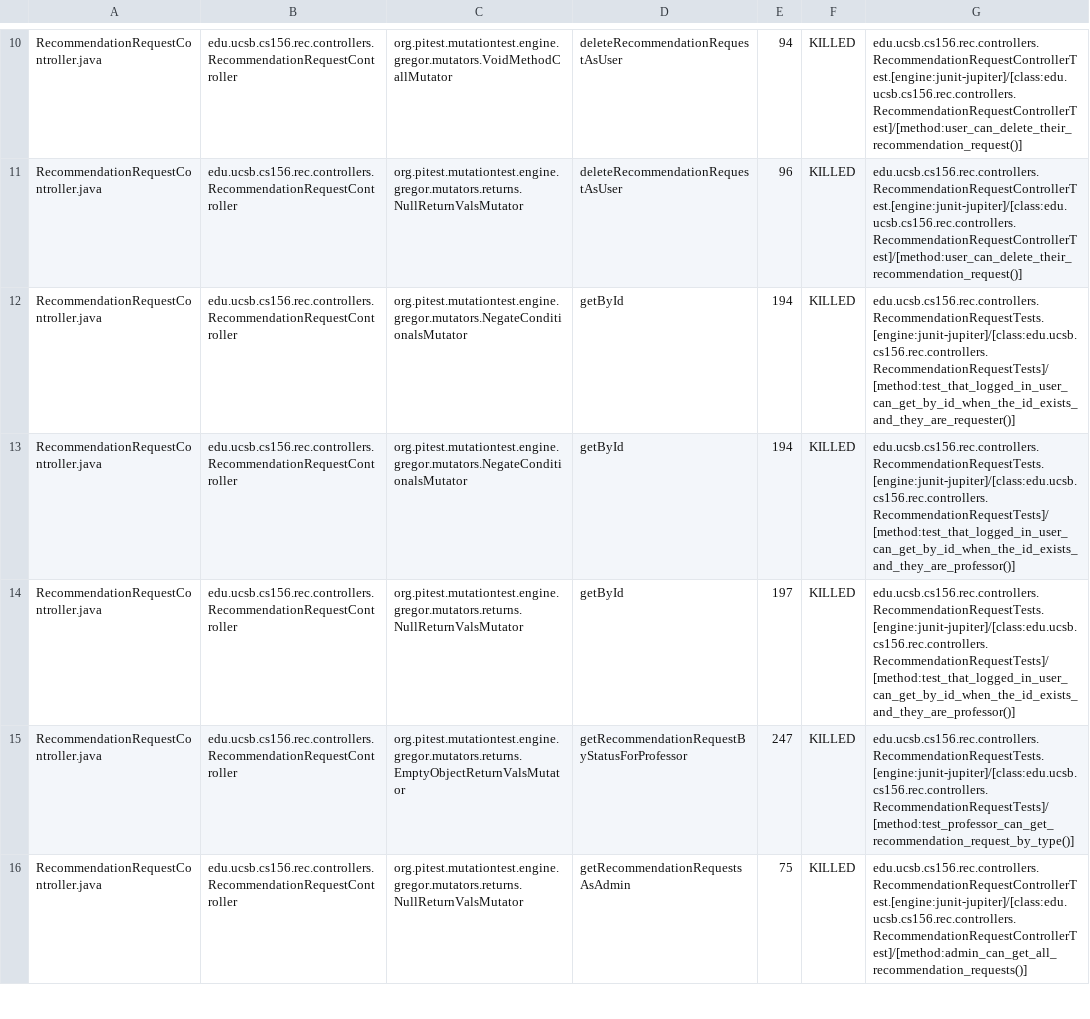
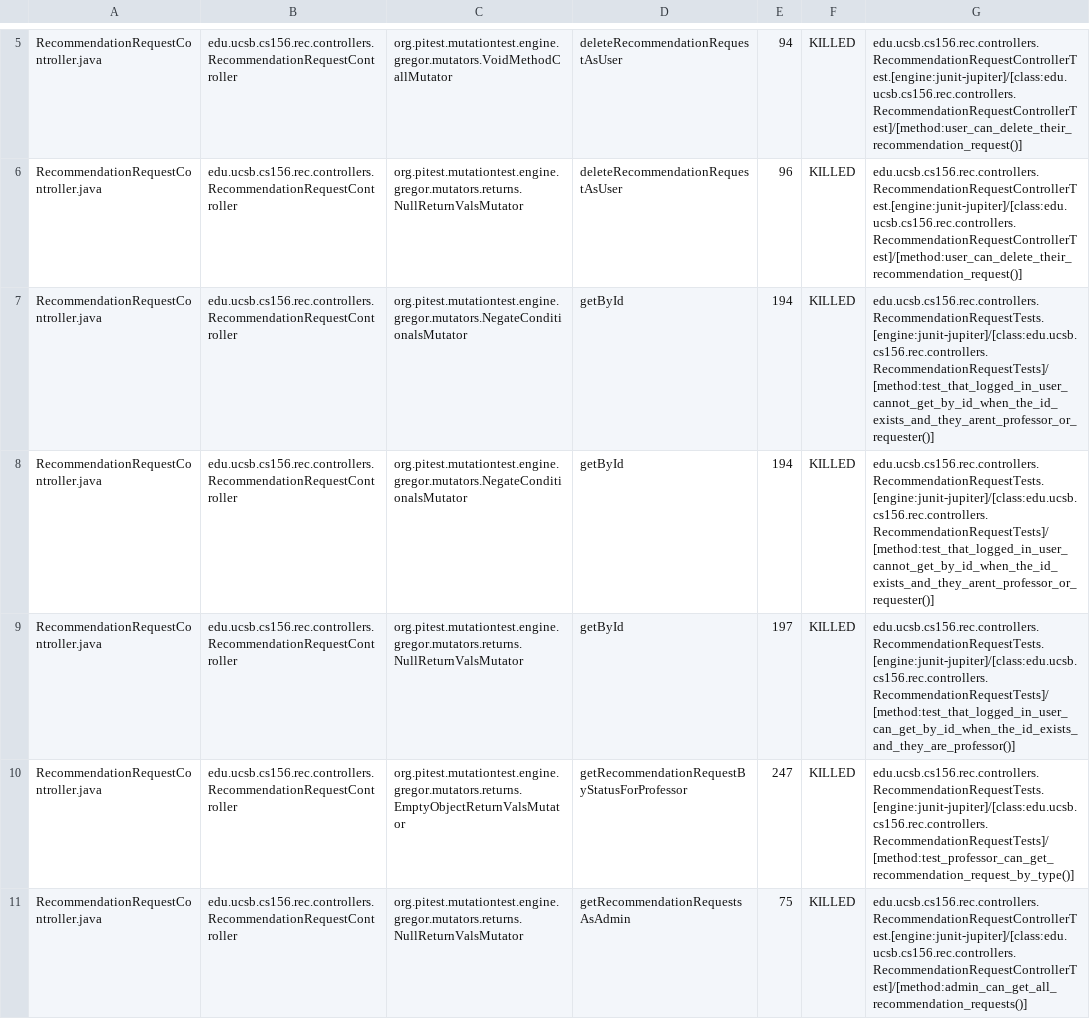
Before and after one commit to ucsb-cs156-s25/proj-rec-s25-15, a CSV file: prs/41/pitest/mutations.csv, drawn as a sheet; only a part is shown, gaps mark what is left out; the diff covers the shown part only.

Commit message:
Deploying to gh-pages from @ ucsb-cs156-s25/proj-rec-s25-15@ee6b93dfc7ea822ade456f55f2381501d7217c73 🚀

```diff
--- a/prs/41/pitest/mutations.csv
+++ b/prs/41/pitest/mutations.csv
@@ -11,4 +6,4 @@ RecommendationRequestController.java,edu.ucsb.cs156.rec.controllers.Recommendati
 RecommendationRequestController.java,edu.ucsb.cs156.rec.controllers.RecommendationRequestController,org.pitest.mutationtest.engine.gregor.mutators.returns.NullReturnValsMutator,deleteRecommendationRequestAsUser,96,KILLED,edu.ucsb.cs156.rec.controllers.RecommendationRequestControllerTest.[engine:junit-jupiter]/[class:edu.ucsb.cs156.rec.controllers.RecommendationRequestControllerTest]/[method:user_can_delete_their_recommendation_request()]
-RecommendationRequestController.java,edu.ucsb.cs156.rec.controllers.RecommendationRequestController,org.pitest.mutationtest.engine.gregor.mutators.NegateConditionalsMutator,getById,194,KILLED,edu.ucsb.cs156.rec.controllers.RecommendationRequestTests.[engine:junit-jupiter]/[class:edu.ucsb.cs156.rec.controllers.RecommendationRequestTests]/[method:test_that_logged_in_user_can_get_by_id_when_the_id_exists_and_they_are_requester()]
-RecommendationRequestController.java,edu.ucsb.cs156.rec.controllers.RecommendationRequestController,org.pitest.mutationtest.engine.gregor.mutators.NegateConditionalsMutator,getById,194,KILLED,edu.ucsb.cs156.rec.controllers.RecommendationRequestTests.[engine:junit-jupiter]/[class:edu.ucsb.cs156.rec.controllers.RecommendationRequestTests]/[method:test_that_logged_in_user_can_get_by_id_when_the_id_exists_and_they_are_professor()]
+RecommendationRequestController.java,edu.ucsb.cs156.rec.controllers.RecommendationRequestController,org.pitest.mutationtest.engine.gregor.mutators.NegateConditionalsMutator,getById,194,KILLED,edu.ucsb.cs156.rec.controllers.RecommendationRequestTests.[engine:junit-jupiter]/[class:edu.ucsb.cs156.rec.controllers.RecommendationRequestTests]/[method:test_that_logged_in_user_cannot_get_by_id_when_the_id_exists_and_they_arent_professor_or_requester()]
+RecommendationRequestController.java,edu.ucsb.cs156.rec.controllers.RecommendationRequestController,org.pitest.mutationtest.engine.gregor.mutators.NegateConditionalsMutator,getById,194,KILLED,edu.ucsb.cs156.rec.controllers.RecommendationRequestTests.[engine:junit-jupiter]/[class:edu.ucsb.cs156.rec.controllers.RecommendationRequestTests]/[method:test_that_logged_in_user_cannot_get_by_id_when_the_id_exists_and_they_arent_professor_or_requester()]
 RecommendationRequestController.java,edu.ucsb.cs156.rec.controllers.RecommendationRequestController,org.pitest.mutationtest.engine.gregor.mutators.returns.NullReturnValsMutator,getById,197,KILLED,edu.ucsb.cs156.rec.controllers.RecommendationRequestTests.[engine:junit-jupiter]/[class:edu.ucsb.cs156.rec.controllers.RecommendationRequestTests]/[method:test_that_logged_in_user_can_get_by_id_when_the_id_exists_and_they_are_professor()]
```
Also changed, not shown: 1 added row, 1 removed row, 22 moved rows and 2 edited cells elsewhere in this file, 11 other files.
